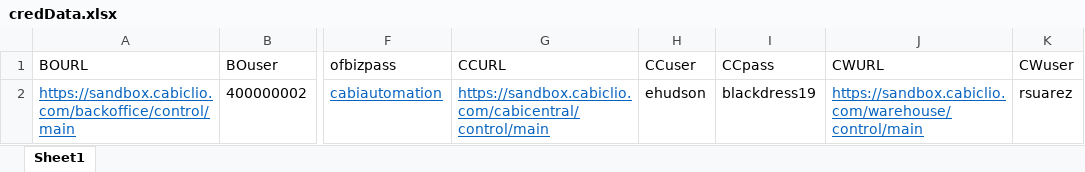
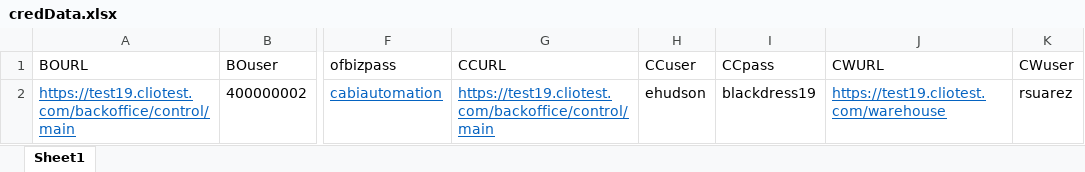
Before and after one commit to vishallamba25/cabi, an Excel workbook: KatalonProjects/credData.xlsx, sheet Sheet1, drawn as a sheet; only a part is shown, gaps mark what is left out; values as stored, in another font and other column widths than the file's, no borders; the diff names each change by its address in the sheet, - before the commit and + after, or states it on an @@ line.

```diff
--- a/KatalonProjects/credData.xlsx (sheet Sheet1)
+++ b/KatalonProjects/credData.xlsx (sheet Sheet1)
-A2 (BOURL): https://sandbox.cabiclio.com/backoffice/control/main
+A2 (BOURL): https://test19.cliotest.com/backoffice/control/main
-G2 (CCURL): https://sandbox.cabiclio.com/cabicentral/control/main
+G2 (CCURL): https://test19.cliotest.com/backoffice/control/main
-J2 (CWURL): https://sandbox.cabiclio.com/warehouse/control/main
+J2 (CWURL): https://test19.cliotest.com/warehouse
```
Also changed, not shown: KatalonProjects/contactData.xlsx, KatalonProjects/virtualShowData.xlsx, 29 other files.
